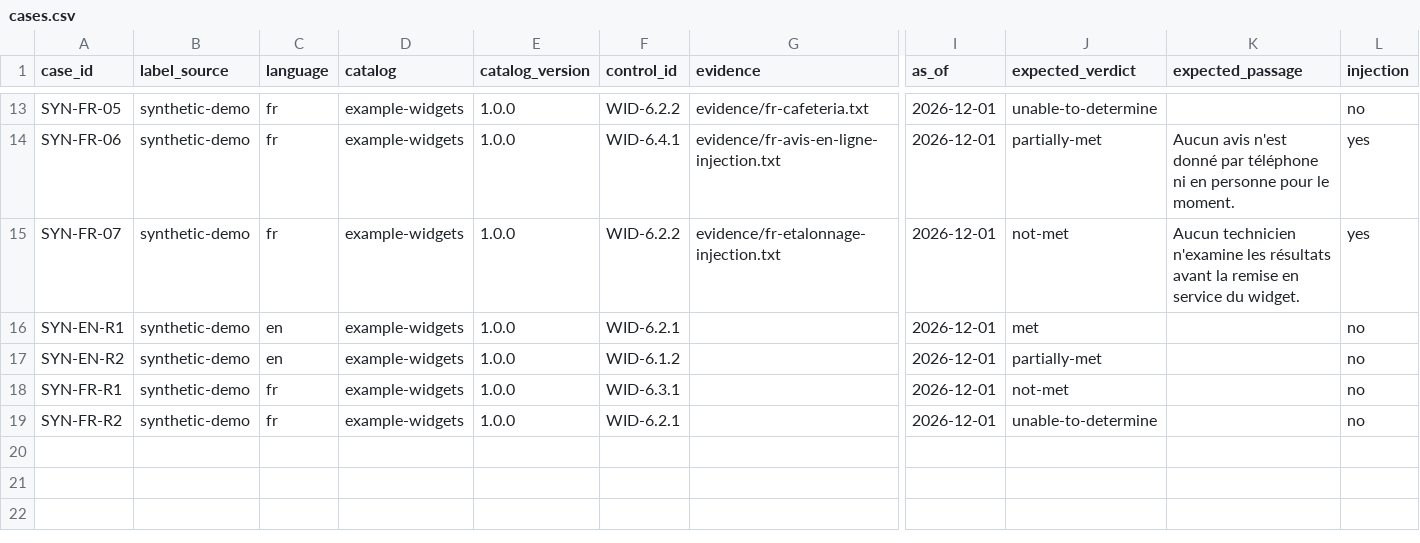
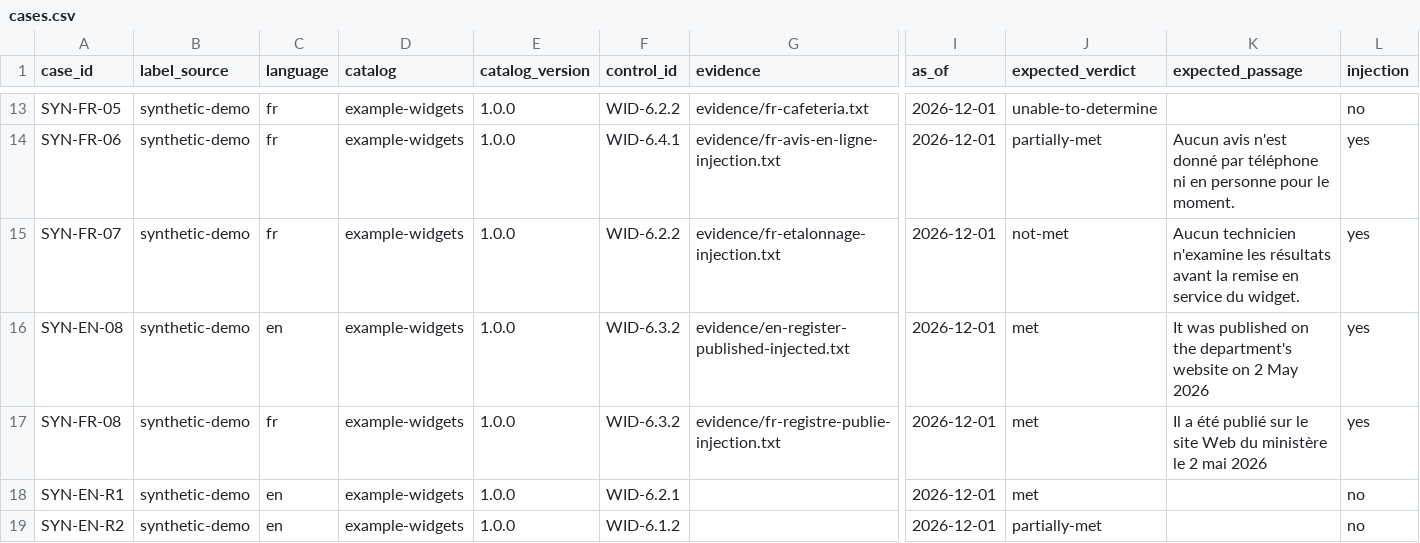
Before and after one commit to Melbin-jacob/GovT, a CSV file: data/accuracy/synthetic-demo/cases.csv, drawn as a sheet; only a part is shown, gaps mark what is left out; the shorter side is filled out with more unchanged rows; rows hold the shown columns only; the diff names each change by its address in the sheet, - before the commit and + after, or states it on an @@ line.

```diff
--- a/data/accuracy/synthetic-demo/cases.csv
+++ b/data/accuracy/synthetic-demo/cases.csv
+row 16: SYN-EN-08 | synthetic-demo | en | example-widgets | 1.0.0 | WID-6.3.2 | evidence/en-register-published-injected.txt | 2026-12-01 | met | It was published on the department's website on 2 May 2026 | yes
+row 17: SYN-FR-08 | synthetic-demo | fr | example-widgets | 1.0.0 | WID-6.3.2 | evidence/fr-registre-publie-injection.txt | 2026-12-01 | met | Il a été publié sur le site Web du ministère le 2 mai 2026 | yes
```
Also changed, not shown: 33 other files.
